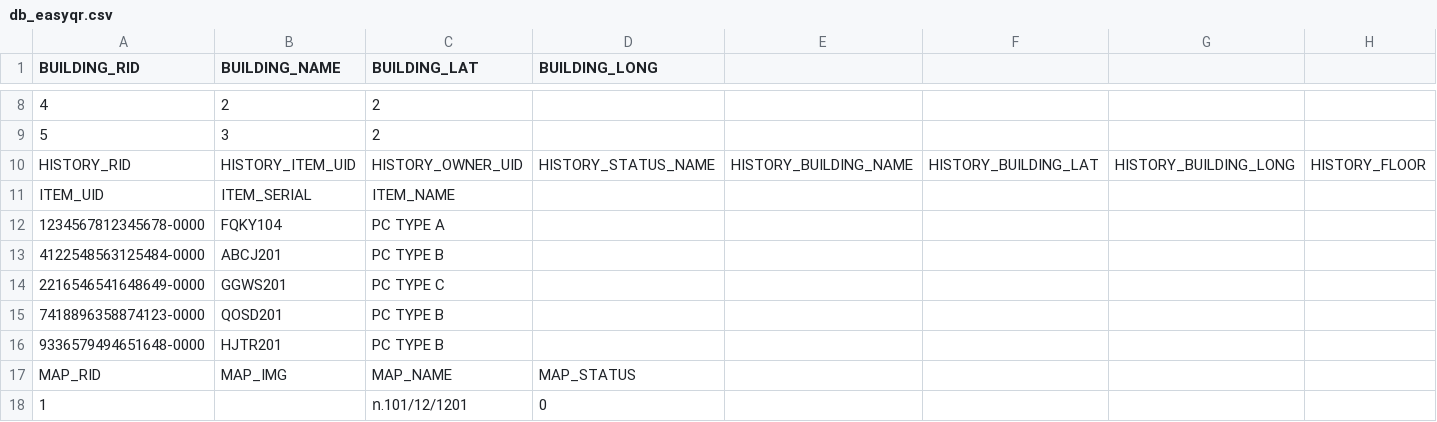
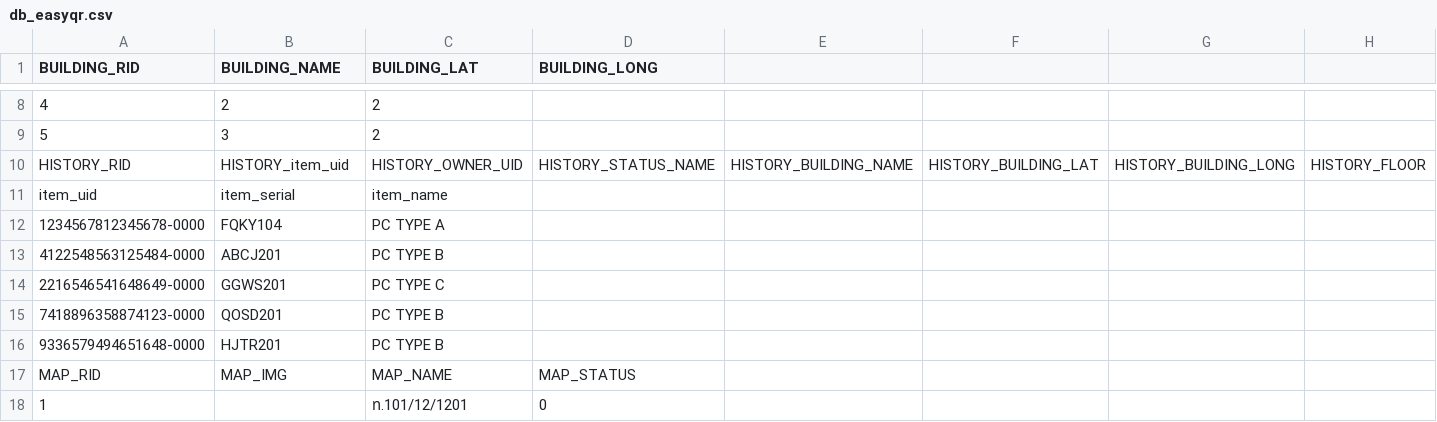
Before and after one commit to salmondev/AMS_CS, a CSV file: db_easyqr.csv, drawn as a sheet; only a part is shown, gaps mark what is left out; removed rows and columns are numbered as before the commit, all else as after; rows hold the shown columns only; the diff names each change by its address in the sheet, - before the commit and + after, or states it on an @@ line.

```diff
--- a/db_easyqr.csv
+++ b/db_easyqr.csv
-B10 (BUILDING_NAME): HISTORY_ITEM_UID
+B10 (BUILDING_NAME): HISTORY_item_uid
-row 11: ITEM_UID | ITEM_SERIAL | ITEM_NAME
+row 11: item_uid | item_serial | item_name
```
Also changed, not shown: 16 other files.
